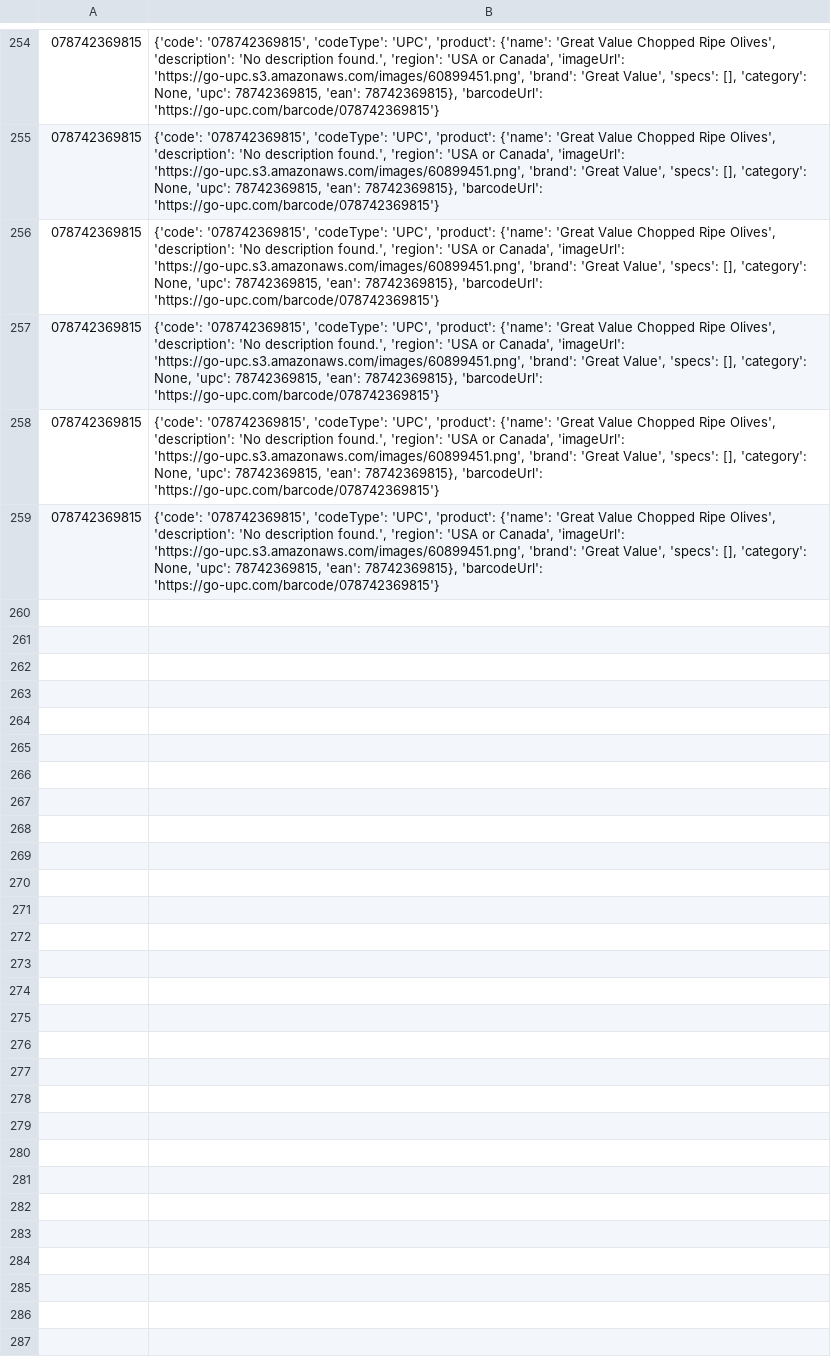
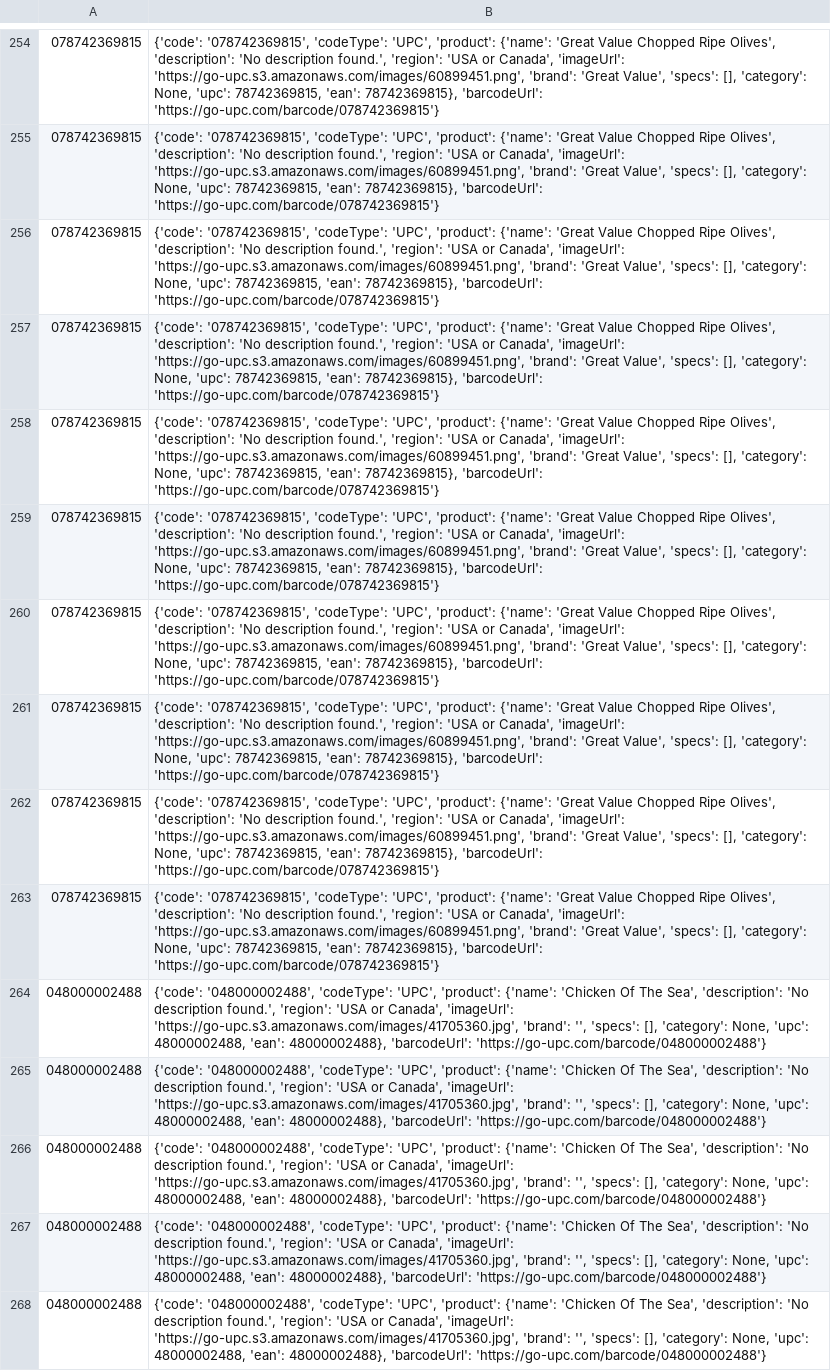
Before and after one commit to mezamartinez-kimberly/CS425_T25, a CSV file: backend/JSON Output/UPC.csv, drawn as a sheet; only a part is shown, gaps mark what is left out.

Commit message:
Fixed a manual entry bug

```diff
--- a/backend/JSON Output/UPC.csv
+++ b/backend/JSON Output/UPC.csv
@@ -259 +259,10 @@
 078742369815,"{'code': '078742369815', 'codeType': 'UPC', 'product': {'name': 'Great Value Chopped Ripe Olives', 'description': 'No description found.', 'region': 'USA or Canada', 'imageUrl': 'https://go-upc.s3.amazonaws.com/images/60899451.png', 'brand': 'Great Value', 'specs': [], 'category': None, 'upc': 78742369815, 'ean': 78742369815}, 'barcodeUrl': 'https://go-upc.com/barcode/078742369815'}"
+078742369815,"{'code': '078742369815', 'codeType': 'UPC', 'product': {'name': 'Great Value Chopped Ripe Olives', 'description': 'No description found.', 'region': 'USA or Canada', 'imageUrl': 'https://go-upc.s3.amazonaws.com/images/60899451.png', 'brand': 'Great Value', 'specs': [], 'category': None, 'upc': 78742369815, 'ean': 78742369815}, 'barcodeUrl': 'https://go-upc.com/barcode/078742369815'}"
+078742369815,"{'code': '078742369815', 'codeType': 'UPC', 'product': {'name': 'Great Value Chopped Ripe Olives', 'description': 'No description found.', 'region': 'USA or Canada', 'imageUrl': 'https://go-upc.s3.amazonaws.com/images/60899451.png', 'brand': 'Great Value', 'specs': [], 'category': None, 'upc': 78742369815, 'ean': 78742369815}, 'barcodeUrl': 'https://go-upc.com/barcode/078742369815'}"
+078742369815,"{'code': '078742369815', 'codeType': 'UPC', 'product': {'name': 'Great Value Chopped Ripe Olives', 'description': 'No description found.', 'region': 'USA or Canada', 'imageUrl': 'https://go-upc.s3.amazonaws.com/images/60899451.png', 'brand': 'Great Value', 'specs': [], 'category': None, 'upc': 78742369815, 'ean': 78742369815}, 'barcodeUrl': 'https://go-upc.com/barcode/078742369815'}"
+078742369815,"{'code': '078742369815', 'codeType': 'UPC', 'product': {'name': 'Great Value Chopped Ripe Olives', 'description': 'No description found.', 'region': 'USA or Canada', 'imageUrl': 'https://go-upc.s3.amazonaws.com/images/60899451.png', 'brand': 'Great Value', 'specs': [], 'category': None, 'upc': 78742369815, 'ean': 78742369815}, 'barcodeUrl': 'https://go-upc.com/barcode/078742369815'}"
+048000002488,"{'code': '048000002488', 'codeType': 'UPC', 'product': {'name': 'Chicken Of The Sea', 'description': 'No description found.', 'region': 'USA or Canada', 'imageUrl': 'https://go-upc.s3.amazonaws.com/images/41705360.jpg', 'brand': '', 'specs': [], 'category': None, 'upc': 48000002488, 'ean': 48000002488}, 'barcodeUrl': 'https://go-upc.com/barcode/048000002488'}"
+048000002488,"{'code': '048000002488', 'codeType': 'UPC', 'product': {'name': 'Chicken Of The Sea', 'description': 'No description found.', 'region': 'USA or Canada', 'imageUrl': 'https://go-upc.s3.amazonaws.com/images/41705360.jpg', 'brand': '', 'specs': [], 'category': None, 'upc': 48000002488, 'ean': 48000002488}, 'barcodeUrl': 'https://go-upc.com/barcode/048000002488'}"
+048000002488,"{'code': '048000002488', 'codeType': 'UPC', 'product': {'name': 'Chicken Of The Sea', 'description': 'No description found.', 'region': 'USA or Canada', 'imageUrl': 'https://go-upc.s3.amazonaws.com/images/41705360.jpg', 'brand': '', 'specs': [], 'category': None, 'upc': 48000002488, 'ean': 48000002488}, 'barcodeUrl': 'https://go-upc.com/barcode/048000002488'}"
+048000002488,"{'code': '048000002488', 'codeType': 'UPC', 'product': {'name': 'Chicken Of The Sea', 'description': 'No description found.', 'region': 'USA or Canada', 'imageUrl': 'https://go-upc.s3.amazonaws.com/images/41705360.jpg', 'brand': '', 'specs': [], 'category': None, 'upc': 48000002488, 'ean': 48000002488}, 'barcodeUrl': 'https://go-upc.com/barcode/048000002488'}"
+048000002488,"{'code': '048000002488', 'codeType': 'UPC', 'product': {'name': 'Chicken Of The Sea', 'description': 'No description found.', 'region': 'USA or Canada', 'imageUrl': 'https://go-upc.s3.amazonaws.com/images/41705360.jpg', 'brand': '', 'specs': [], 'category': None, 'upc': 48000002488, 'ean': 48000002488}, 'barcodeUrl': 'https://go-upc.com/barcode/048000002488'}"
```
Also changed, not shown: 3 other files.
